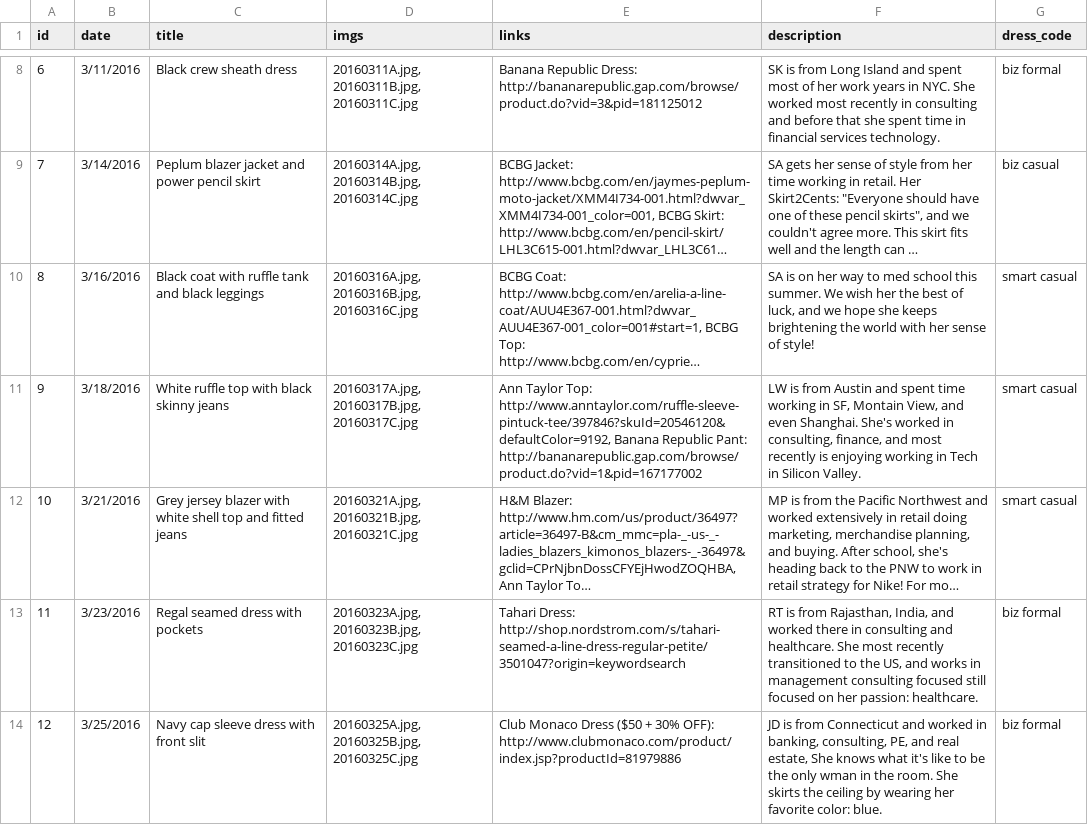
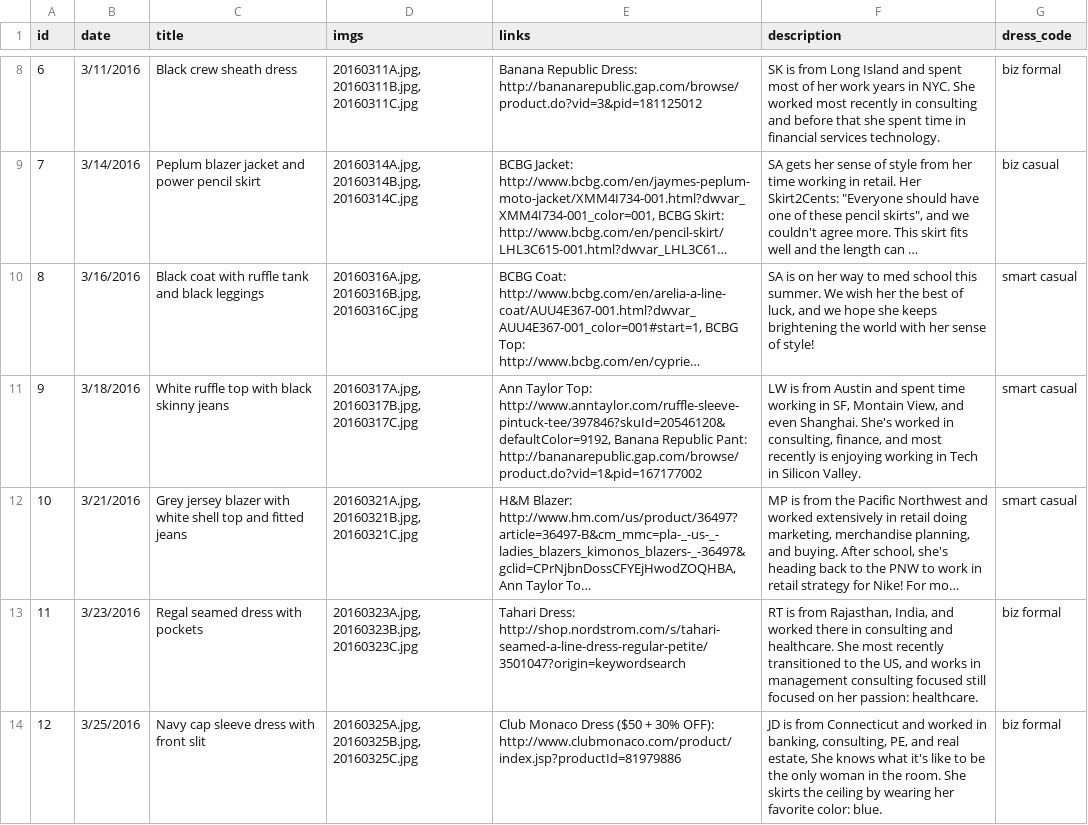
Before and after one commit to cqw1/Eight2Five, a CSV file: www_database.csv, drawn as a sheet; only a part is shown, gaps mark what is left out; long unchanged cells end in ….

Commit message:
fixing typo in www

```diff
--- a/www_database.csv
+++ b/www_database.csv
@@ -13,2 +13,2 @@ id,date,title,imgs,links,description,dress_code
 11,3/23/2016,Regal seamed dress with pockets,"20160323A.jpg, 20160323B.jpg, 20160323C.jpg",Tahari Dress: http://shop.nordstrom.com/s/tahari-seamed-a-line-dress-regular-petite/3501047?origin=keywordsearch,"RT is from Rajasthan, India, and worked there in consulting and healthcare.  She most recently transitioned to the US, and works in management consulting focused still focused on her passion: healthcare.",biz formal
-12,3/25/2016,Navy cap sleeve dress with front slit,"20160325A.jpg, 20160325B.jpg, 20160325C.jpg",Club Monaco Dress ($50 + 30% OFF): http://www.clubmonaco.com/product/index.jsp?productId=81979886,"JD is from Connecticut and worked in banking, consulting, PE, and real estate, She knows what it's like to be the only wman in the room.  She skirts the ceiling by wearing her favorite color: blue.",biz formal
+12,3/25/2016,Navy cap sleeve dress with front slit,"20160325A.jpg, 20160325B.jpg, 20160325C.jpg",Club Monaco Dress ($50 + 30% OFF): http://www.clubmonaco.com/product/index.jsp?productId=81979886,"JD is from Connecticut and worked in banking, consulting, PE, and real estate, She knows what it's like to be the only woman in the room.  She skirts the ceiling by wearing her favorite color: blue.",biz formal
```
